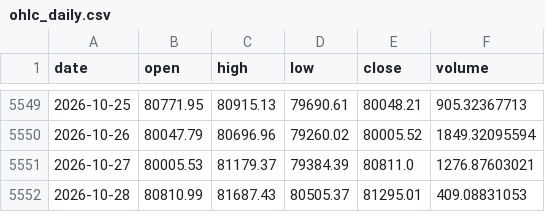
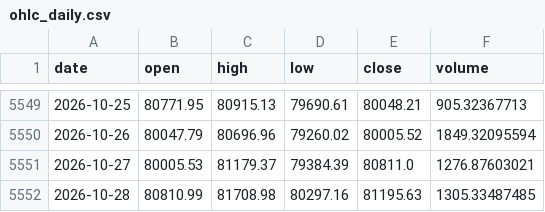
Before and after one commit to OzVii/bitcoin-cycle, a CSV file: data/ohlc_daily.csv, drawn as a sheet; only a part is shown, gaps mark what is left out.

```diff
--- a/data/ohlc_daily.csv
+++ b/data/ohlc_daily.csv
@@ -5551,2 +5551,2 @@ date,open,high,low,close,volume
 2026-10-27,80005.53,81179.37,79384.39,80811.0,1276.87603021
-2026-10-28,80810.99,81687.43,80505.37,81295.01,409.08831053
+2026-10-28,80810.99,81708.98,80297.16,81195.63,1305.33487485
```
Also changed, not shown: 3 other files.
